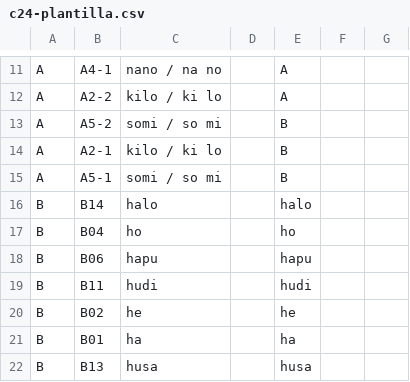
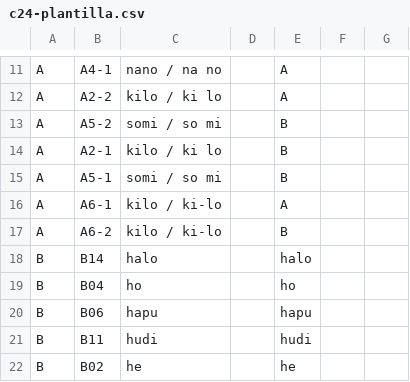
Before and after one commit to nachofigx/korlin, a CSV file: docs/c24-plantilla.csv, drawn as a sheet; only a part is shown, gaps mark what is left out; the shorter side is filled out with more unchanged rows; the diff names each change by its address in the sheet, - before the commit and + after, or states it on an @@ line.

```diff
--- a/docs/c24-plantilla.csv
+++ b/docs/c24-plantilla.csv
+row 16: A | A6-1 | kilo / ki-lo |  | A
+row 17: A | A6-2 | kilo / ki-lo |  | B
```
Also changed, not shown: 11 other files.
